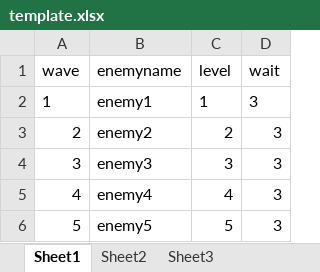
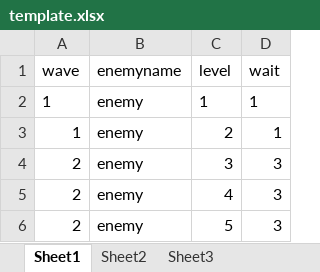
Before and after one commit to ultimator/dodie, an Excel workbook: Assets/Data/template.xlsx, sheet Sheet1, drawn as a sheet; values as stored, in another font and other column widths than the file's, no borders; table styles not drawn; the diff names each change by its address in the sheet, - before the commit and + after, or states it on an @@ line.

```diff
--- a/Assets/Data/template.xlsx (sheet Sheet1)
+++ b/Assets/Data/template.xlsx (sheet Sheet1)
-B2 (enemyname): enemy1
+B2 (enemyname): enemy
-D2:D3 (wait): 3
+D2:D3 (wait): 1
-A3 (wave): 2
+A3 (wave): 1
-B3 (enemyname): enemy2
+B3 (enemyname): enemy
-A4 (wave): 3
+A4 (wave): 2
-B4 (enemyname): enemy3
+B4 (enemyname): enemy
-A5 (wave): 4
+A5 (wave): 2
-B5 (enemyname): enemy4
+B5 (enemyname): enemy
-A6 (wave): 5
+A6 (wave): 2
-B6 (enemyname): enemy5
+B6 (enemyname): enemy
```
Also changed, not shown: 10 other files.
